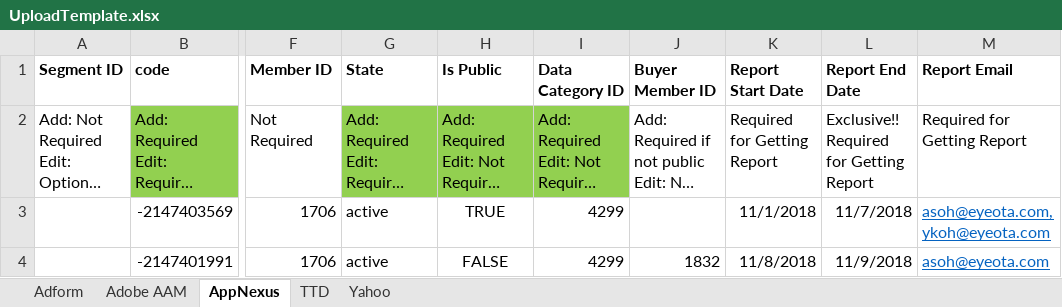
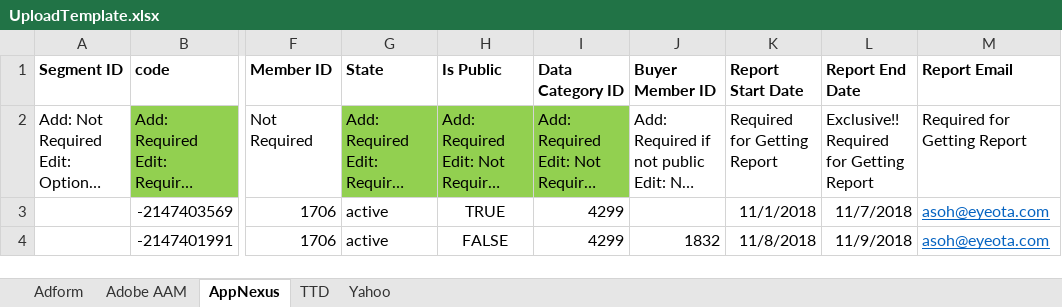
Before and after one commit to asoh90/localplatformsapp, an Excel workbook: UploadTemplate.xlsx, sheet AppNexus, drawn as a sheet; only a part is shown, gaps mark what is left out; long unchanged cells end in …; values as stored, in another font and other column widths than the file's, no borders; the diff names each change by its address in the sheet, - before the commit and + after, or states it on an @@ line.

```diff
--- a/UploadTemplate.xlsx (sheet AppNexus)
+++ b/UploadTemplate.xlsx (sheet AppNexus)
-M3 (Report Email): asoh@eyeota.com, ykoh@eyeota.com
+M3 (Report Email): asoh@eyeota.com
```
Also changed, not shown: sheet Adobe AAM, 6 other files.
